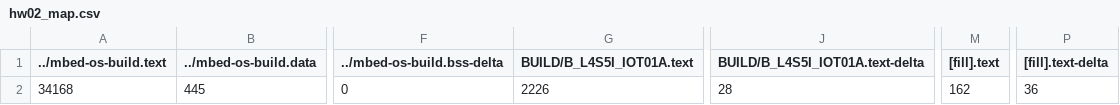
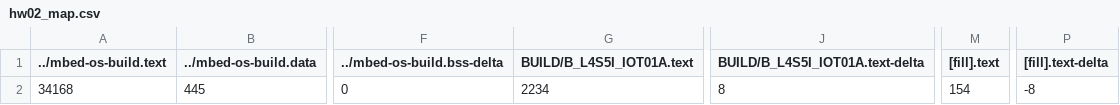
Before and after one commit to TrangDuLam/EE2405, a CSV file: hw02/BUILD/B_L4S5I_IOT01A/GCC_ARM/hw02_map.csv, drawn as a sheet; only a part is shown, gaps mark what is left out; the diff names each change by its address in the sheet, - before the commit and + after, or states it on an @@ line.

```diff
--- a/hw02/BUILD/B_L4S5I_IOT01A/GCC_ARM/hw02_map.csv
+++ b/hw02/BUILD/B_L4S5I_IOT01A/GCC_ARM/hw02_map.csv
-G2 (BUILD/B_L4S5I_IOT01A.text): 2226
+G2 (BUILD/B_L4S5I_IOT01A.text): 2234
-J2 (BUILD/B_L4S5I_IOT01A.text-delta): 28
+J2 (BUILD/B_L4S5I_IOT01A.text-delta): 8
-M2 ([fill].text): 162
+M2 ([fill].text): 154
-P2 ([fill].text-delta): 36
+P2 ([fill].text-delta): -8
```
Also changed, not shown: gentry/BUILD/B_L4S5I_IOT01A/GCC_ARM/gentry_map.csv, 19 other files.
